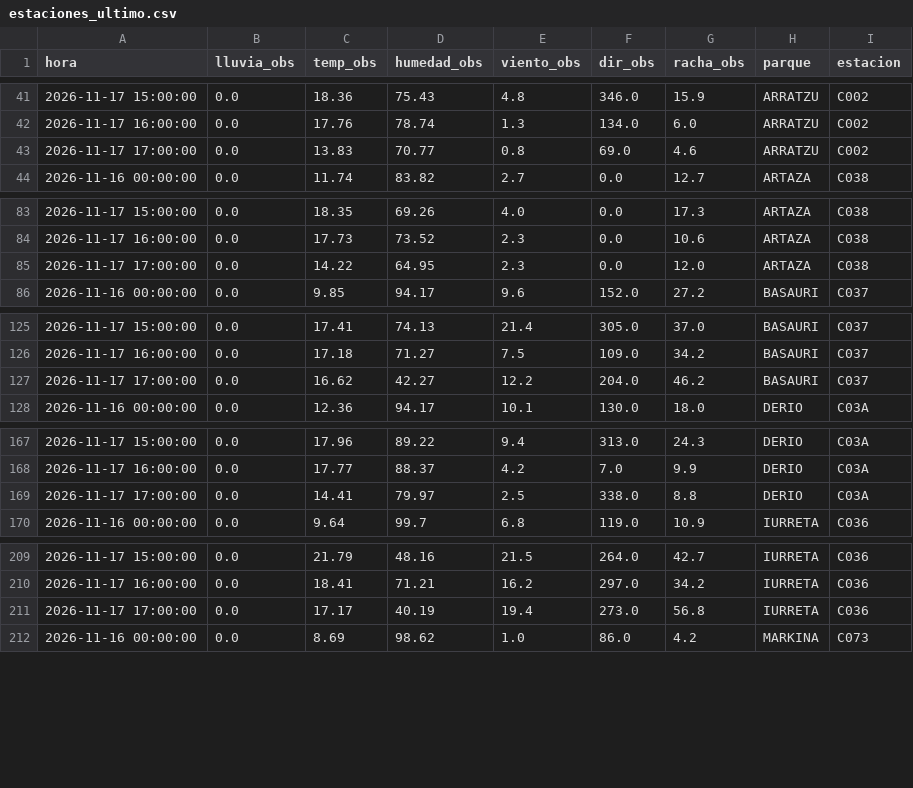
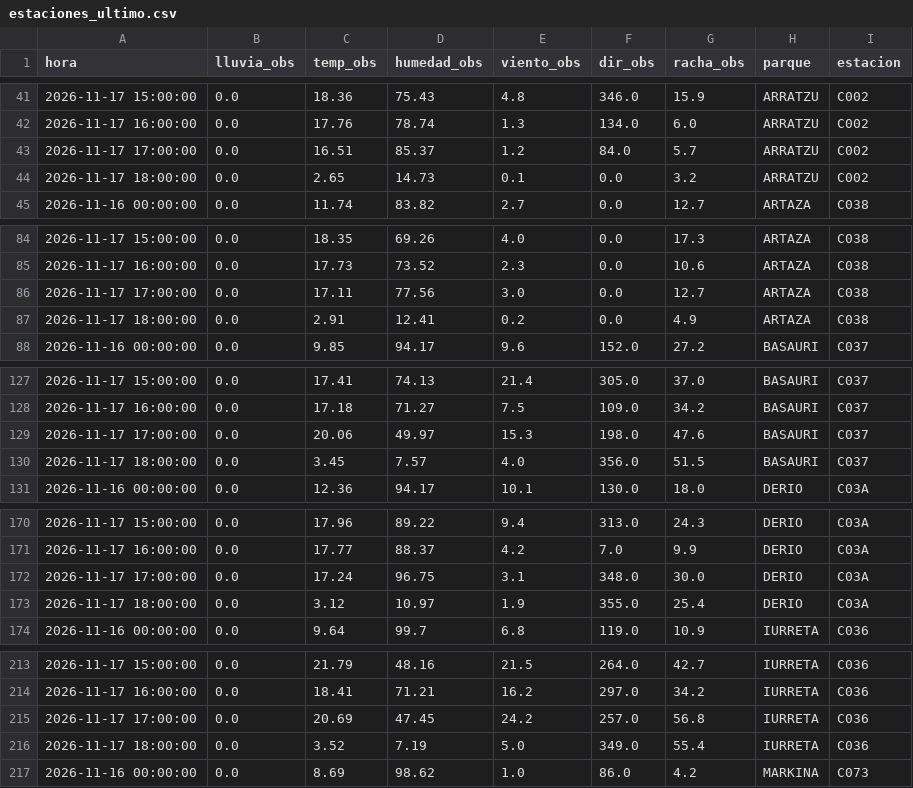
Before and after one commit to bsendagorta/auria, a CSV file: prediccion/estaciones_ultimo.csv, drawn as a sheet; only a part is shown, gaps mark what is left out; the diff covers the shown part only.

```diff
--- a/prediccion/estaciones_ultimo.csv
+++ b/prediccion/estaciones_ultimo.csv
@@ -42,3 +42,4 @@ hora,lluvia_obs,temp_obs,humedad_obs,viento_obs,dir_obs,racha_obs,parque,estacio
 2026-11-17 16:00:00,0.0,17.76,78.74,1.3,134.0,6.0,ARRATZU,C002
-2026-11-17 17:00:00,0.0,13.83,70.77,0.8,69.0,4.6,ARRATZU,C002
+2026-11-17 17:00:00,0.0,16.51,85.37,1.2,84.0,5.7,ARRATZU,C002
+2026-11-17 18:00:00,0.0,2.65,14.73,0.1,0.0,3.2,ARRATZU,C002
 2026-11-16 00:00:00,0.0,11.74,83.82,2.7,0.0,12.7,ARTAZA,C038
@@ -84,3 +85,4 @@ hora,lluvia_obs,temp_obs,humedad_obs,viento_obs,dir_obs,racha_obs,parque,estacio
 2026-11-17 16:00:00,0.0,17.73,73.52,2.3,0.0,10.6,ARTAZA,C038
-2026-11-17 17:00:00,0.0,14.22,64.95,2.3,0.0,12.0,ARTAZA,C038
+2026-11-17 17:00:00,0.0,17.11,77.56,3.0,0.0,12.7,ARTAZA,C038
+2026-11-17 18:00:00,0.0,2.91,12.41,0.2,0.0,4.9,ARTAZA,C038
 2026-11-16 00:00:00,0.0,9.85,94.17,9.6,152.0,27.2,BASAURI,C037
@@ -126,3 +128,4 @@ hora,lluvia_obs,temp_obs,humedad_obs,viento_obs,dir_obs,racha_obs,parque,estacio
 2026-11-17 16:00:00,0.0,17.18,71.27,7.5,109.0,34.2,BASAURI,C037
-2026-11-17 17:00:00,0.0,16.62,42.27,12.2,204.0,46.2,BASAURI,C037
+2026-11-17 17:00:00,0.0,20.06,49.97,15.3,198.0,47.6,BASAURI,C037
+2026-11-17 18:00:00,0.0,3.45,7.57,4.0,356.0,51.5,BASAURI,C037
 2026-11-16 00:00:00,0.0,12.36,94.17,10.1,130.0,18.0,DERIO,C03A
@@ -168,3 +171,4 @@ hora,lluvia_obs,temp_obs,humedad_obs,viento_obs,dir_obs,racha_obs,parque,estacio
 2026-11-17 16:00:00,0.0,17.77,88.37,4.2,7.0,9.9,DERIO,C03A
-2026-11-17 17:00:00,0.0,14.41,79.97,2.5,338.0,8.8,DERIO,C03A
+2026-11-17 17:00:00,0.0,17.24,96.75,3.1,348.0,30.0,DERIO,C03A
+2026-11-17 18:00:00,0.0,3.12,10.97,1.9,355.0,25.4,DERIO,C03A
 2026-11-16 00:00:00,0.0,9.64,99.7,6.8,119.0,10.9,IURRETA,C036
@@ -210,3 +214,4 @@ hora,lluvia_obs,temp_obs,humedad_obs,viento_obs,dir_obs,racha_obs,parque,estacio
 2026-11-17 16:00:00,0.0,18.41,71.21,16.2,297.0,34.2,IURRETA,C036
-2026-11-17 17:00:00,0.0,17.17,40.19,19.4,273.0,56.8,IURRETA,C036
+2026-11-17 17:00:00,0.0,20.69,47.45,24.2,257.0,56.8,IURRETA,C036
+2026-11-17 18:00:00,0.0,3.52,7.19,5.0,349.0,55.4,IURRETA,C036
 2026-11-16 00:00:00,0.0,8.69,98.62,1.0,86.0,4.2,MARKINA,C073
```
Also changed, not shown: 3 added rows and 12 edited cells elsewhere in this file, datos/online/github-min/capturas_2026-11.csv, datos/online/github-min/datex_2026-11.csv, 2 other files.
